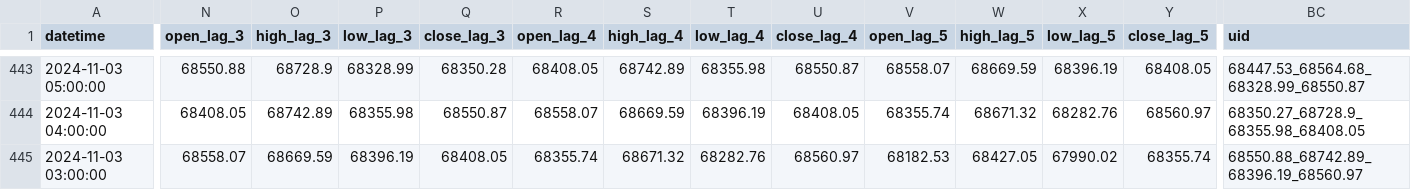
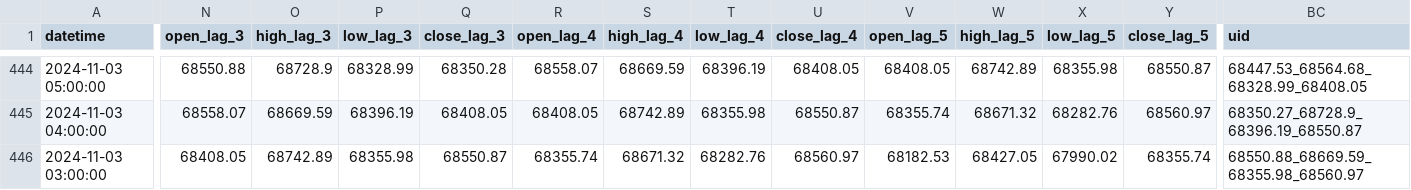
Before and after one commit to nafis-neehal/Trade-mind, a CSV file: data/engineered/stockdata_BTC_engineered.csv, drawn as a sheet; only a part is shown, gaps mark what is left out; addresses are those after the commit; the diff covers the shown part only; the diff names each change by its address in the sheet, - before the commit and + after, or states it on an @@ line.

```diff
--- a/data/engineered/stockdata_BTC_engineered.csv
+++ b/data/engineered/stockdata_BTC_engineered.csv
-R444 (open_lag_4): 68408.05
+R444 (open_lag_4): 68558.07
-S444 (high_lag_4): 68742.89
+S444 (high_lag_4): 68669.59
-T444 (low_lag_4): 68355.98
+T444 (low_lag_4): 68396.19
-U444 (close_lag_4): 68550.87
+U444 (close_lag_4): 68408.05
-V444 (open_lag_5): 68558.07
+V444 (open_lag_5): 68408.05
-W444 (high_lag_5): 68669.59
+W444 (high_lag_5): 68742.89
-X444 (low_lag_5): 68396.19
+X444 (low_lag_5): 68355.98
-Y444 (close_lag_5): 68408.05
+Y444 (close_lag_5): 68550.87
-BC444 (uid): 68447.53_68564.68_68328.99_68550.87
+BC444 (uid): 68447.53_68564.68_68328.99_68408.05
-N445 (open_lag_3): 68408.05
+N445 (open_lag_3): 68558.07
-O445 (high_lag_3): 68742.89
+O445 (high_lag_3): 68669.59
-P445 (low_lag_3): 68355.98
+P445 (low_lag_3): 68396.19
-Q445 (close_lag_3): 68550.87
+Q445 (close_lag_3): 68408.05
-R445 (open_lag_4): 68558.07
+R445 (open_lag_4): 68408.05
-S445 (high_lag_4): 68669.59
+S445 (high_lag_4): 68742.89
-T445 (low_lag_4): 68396.19
+T445 (low_lag_4): 68355.98
-U445 (close_lag_4): 68408.05
+U445 (close_lag_4): 68550.87
-BC445 (uid): 68350.27_68728.9_68355.98_68408.05
+BC445 (uid): 68350.27_68728.9_68396.19_68550.87
-N446 (open_lag_3): 68558.07
+N446 (open_lag_3): 68408.05
-O446 (high_lag_3): 68669.59
+O446 (high_lag_3): 68742.89
-P446 (low_lag_3): 68396.19
+P446 (low_lag_3): 68355.98
-Q446 (close_lag_3): 68408.05
+Q446 (close_lag_3): 68550.87
-BC446 (uid): 68550.88_68742.89_68396.19_68560.97
+BC446 (uid): 68550.88_68669.59_68355.98_68560.97
```
Also changed, not shown: 1 added row and 88 edited cells elsewhere in this file, 1 other file.
